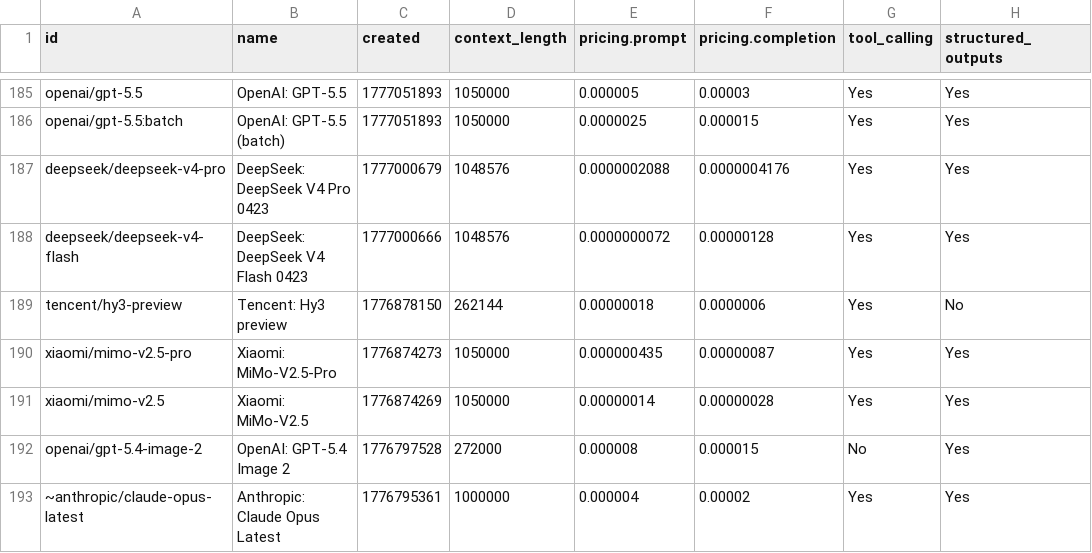
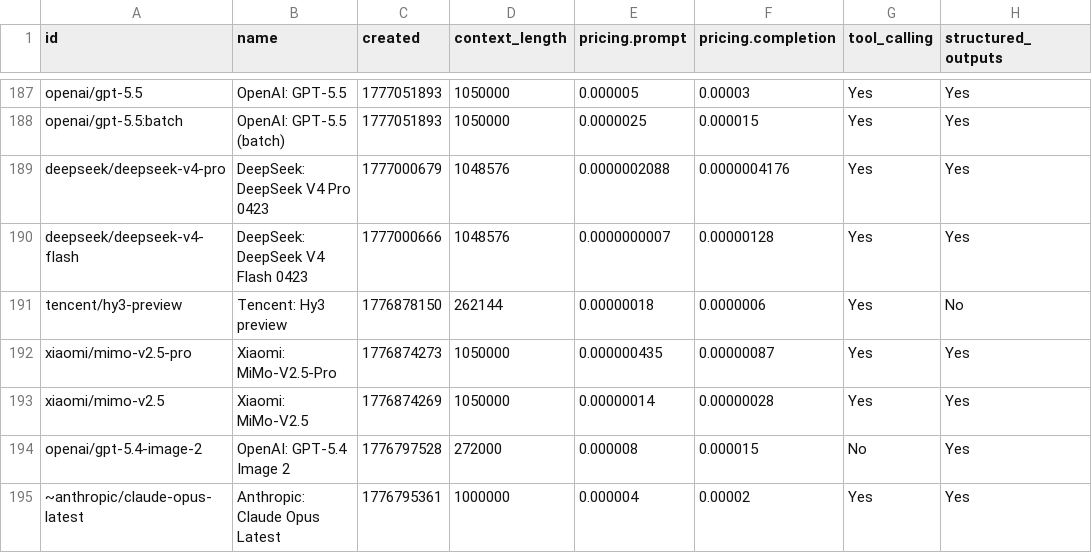
Before and after one commit to jvrck/openrouterlist, a CSV file: data/output.csv, drawn as a sheet; only a part is shown, gaps mark what is left out; addresses are those after the commit; the diff covers the shown part only; the diff names each change by its address in the sheet, - before the commit and + after, or states it on an @@ line.

```diff
--- a/data/output.csv
+++ b/data/output.csv
-E190 (pricing.prompt): 0.0000000072
+E190 (pricing.prompt): 0.0000000007
```
Also changed, not shown: 2 added rows and 21 edited cells elsewhere in this file, 3 other files.
